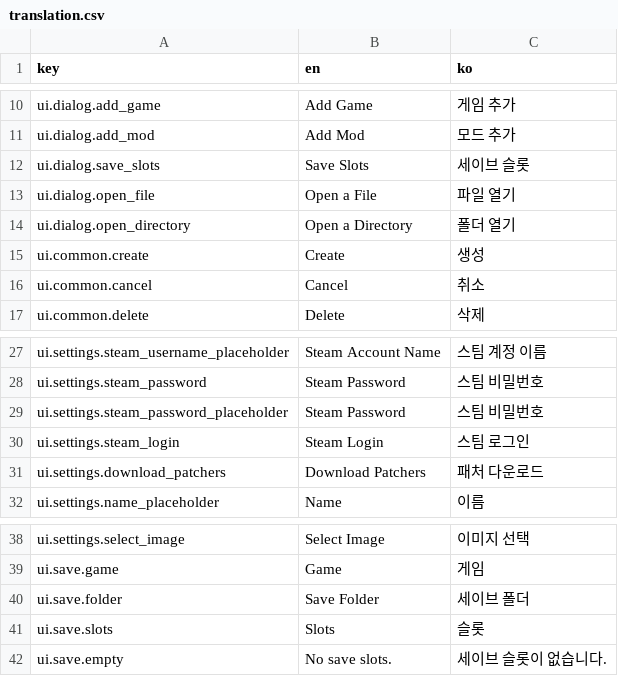
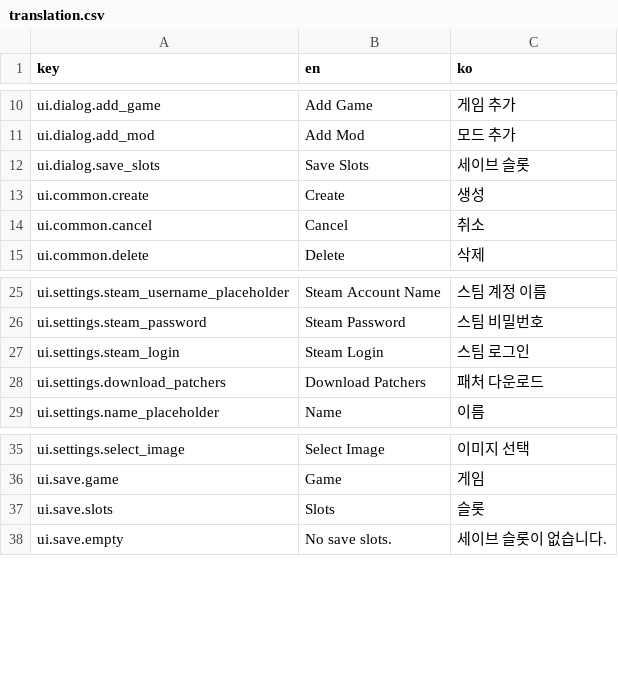
Before and after one commit to wheedo07/DTManager, a CSV file: godot/translation/translation.csv, drawn as a sheet; only a part is shown, gaps mark what is left out.

```diff
--- a/godot/translation/translation.csv
+++ b/godot/translation/translation.csv
@@ -12,4 +12,2 @@ ui.dialog.add_mod,Add Mod,모드 추가
 ui.dialog.save_slots,Save Slots,세이브 슬롯
-ui.dialog.open_file,Open a File,파일 열기
-ui.dialog.open_directory,Open a Directory,폴더 열기
 ui.common.create,Create,생성
@@ -28,3 +26,2 @@ ui.settings.steam_username_placeholder,Steam Account Name,스팀 계정 이름
 ui.settings.steam_password,Steam Password,스팀 비밀번호
-ui.settings.steam_password_placeholder,Steam Password,스팀 비밀번호
 ui.settings.steam_login,Steam Login,스팀 로그인
@@ -39,3 +36,2 @@ ui.settings.select_image,Select Image,이미지 선택
 ui.save.game,Game,게임
-ui.save.folder,Save Folder,세이브 폴더
 ui.save.slots,Slots,슬롯
```
Also changed, not shown: 7 other files.
